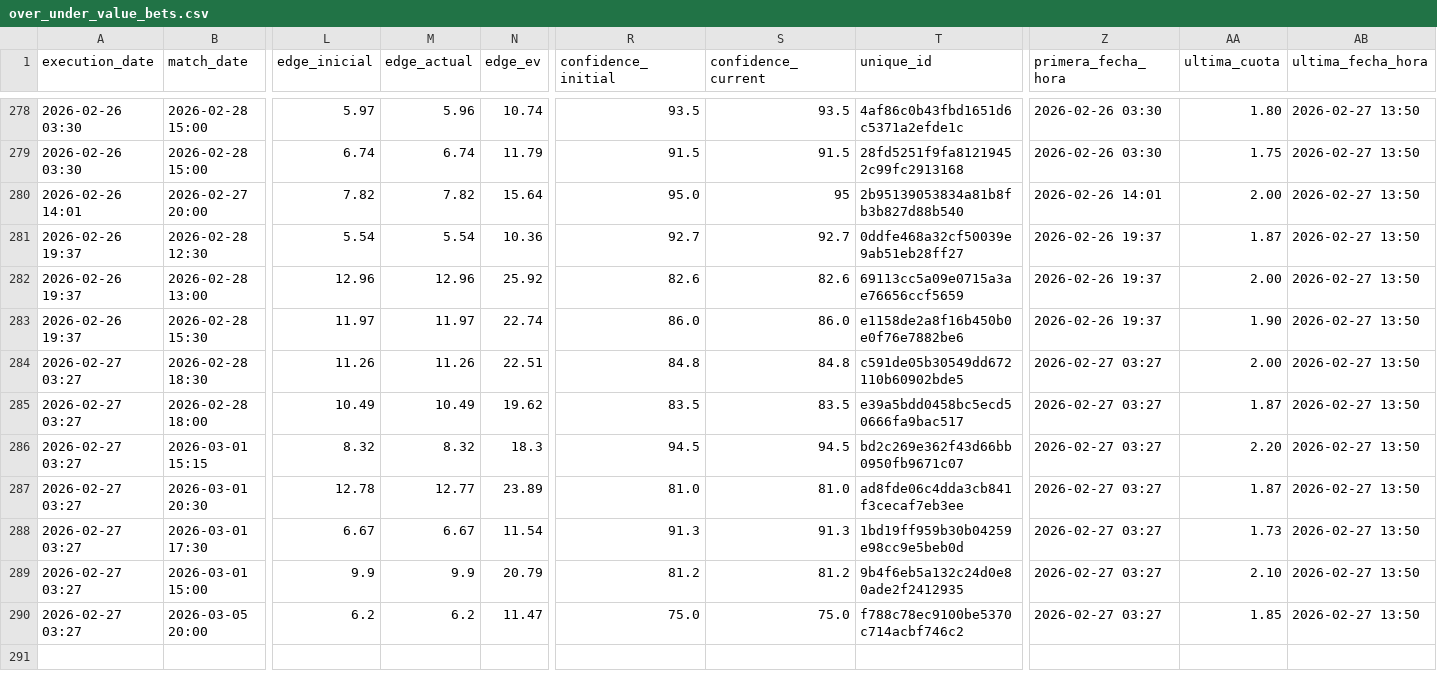
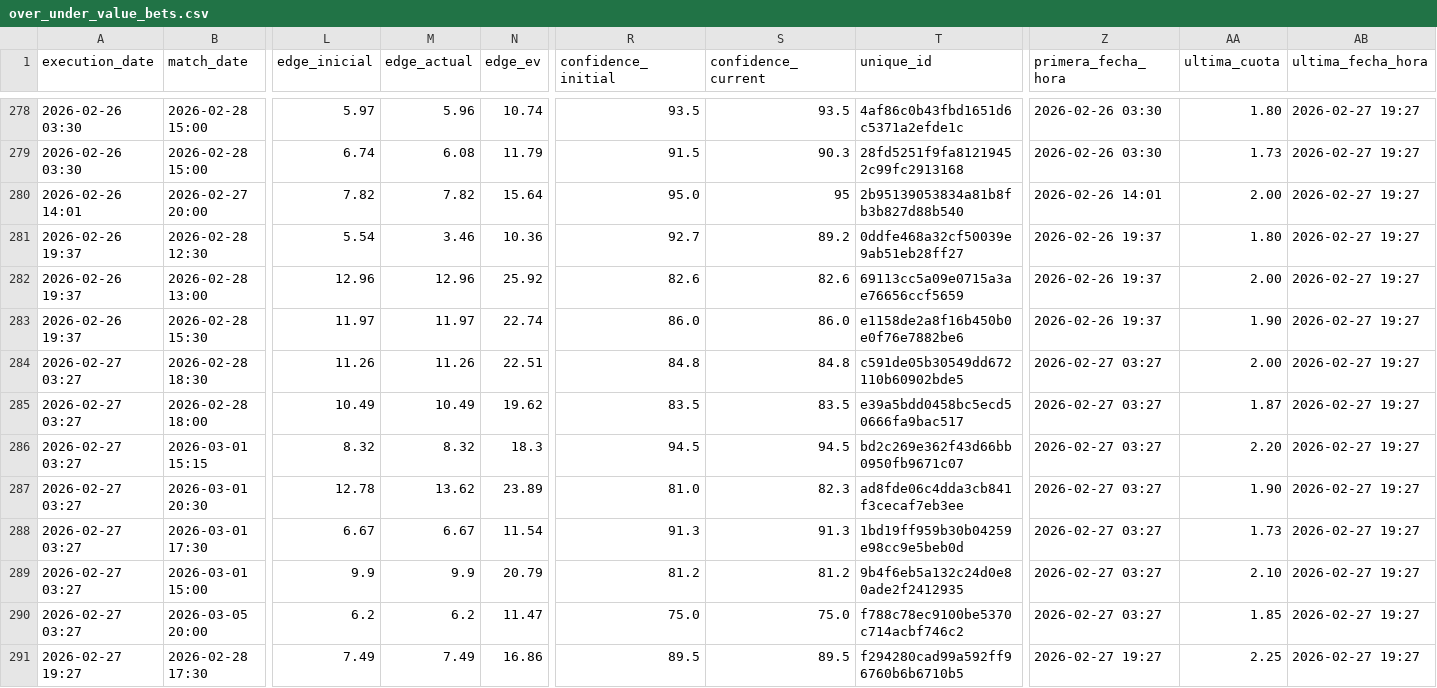
Before and after one commit to pedromanuelfdz-netizen/betting-dashboard, a CSV file: over_under_value_bets.csv, drawn as a sheet; only a part is shown, gaps mark what is left out; rows hold the shown columns only; the diff covers the shown part only; the diff names each change by its address in the sheet, - before the commit and + after, or states it on an @@ line.

```diff
--- a/over_under_value_bets.csv
+++ b/over_under_value_bets.csv
-AB278:AB290 (ultima_fecha_hora): 2026-02-27 13:50
+AB278:AB290 (ultima_fecha_hora): 2026-02-27 19:27
-M279 (edge_actual): 6.74
+M279 (edge_actual): 6.08
-S279 (confidence_current): 91.5
+S279 (confidence_current): 90.3
-AA279 (ultima_cuota): 1.75
+AA279 (ultima_cuota): 1.73
-M281 (edge_actual): 5.54
+M281 (edge_actual): 3.46
-S281 (confidence_current): 92.7
+S281 (confidence_current): 89.2
-AA281 (ultima_cuota): 1.87
+AA281 (ultima_cuota): 1.80
-M287 (edge_actual): 12.77
+M287 (edge_actual): 13.62
-S287 (confidence_current): 81.0
+S287 (confidence_current): 82.3
-AA287 (ultima_cuota): 1.87
+AA287 (ultima_cuota): 1.90
+row 291: 2026-02-27 19:27 | 2026-02-28 17:30 | 7.49 | 7.49 | 16.86 | 89.5 | 89.5 | f294280cad99a592ff96760b6b6710b5 | 2026-02-27 19:27 | 2.25 | 2026-02-27 19:27
```
Also changed, not shown: 38 edited cells elsewhere in this file, 1 other file.
